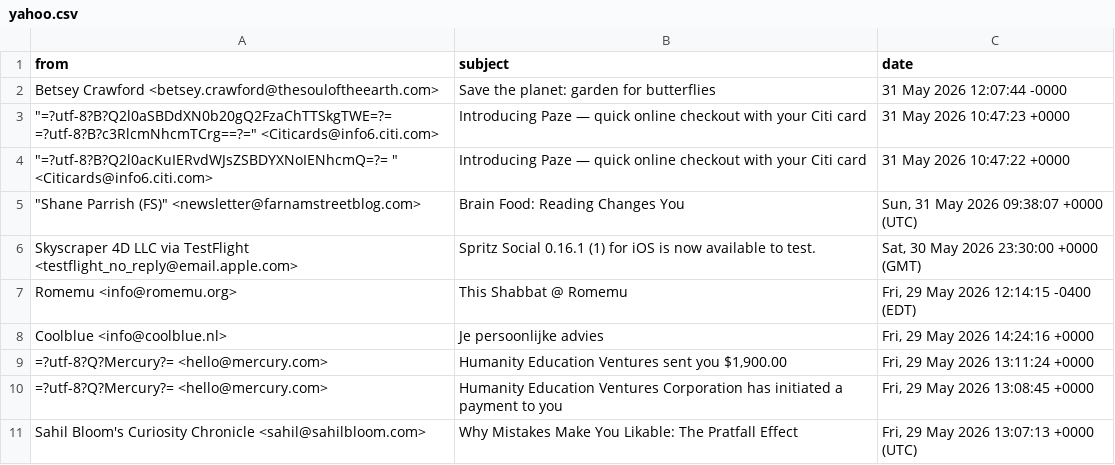
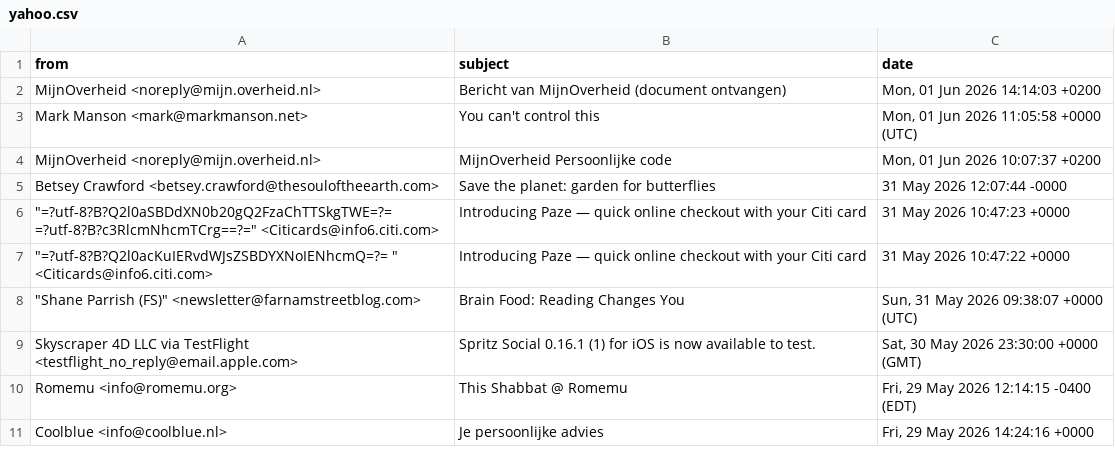
Before and after one commit to iraseidman/public, a CSV file: Email/yahoo.csv, drawn as a sheet; removed rows and columns are numbered as before the commit, all else as after; the diff names each change by its address in the sheet, - before the commit and + after, or states it on an @@ line.

```diff
--- a/Email/yahoo.csv
+++ b/Email/yahoo.csv
+row 2: MijnOverheid <noreply@mijn.overheid.nl> | Bericht van MijnOverheid (document ontvangen) | Mon, 01 Jun 2026 14:14:03 +0200
+row 3: Mark Manson <mark@markmanson.net> | You can't control this | Mon, 01 Jun 2026 11:05:58 +0000 (UTC)
+row 4: MijnOverheid <noreply@mijn.overheid.nl> | MijnOverheid Persoonlijke code | Mon, 01 Jun 2026 10:07:37 +0200
-row 9: =?utf-8?Q?Mercury?= <hello@mercury.com> | Humanity Education Ventures sent you $1,900.00 | Fri, 29 May 2026 13:11:24 +0000
-row 10: =?utf-8?Q?Mercury?= <hello@mercury.com> | Humanity Education Ventures Corporation has initiated a payment to you | Fri, 29 May 2026 13:08:45 +0000
-row 11: Sahil Bloom's Curiosity Chronicle <sahil@sahilbloom.com> | Why Mistakes Make You Likable: The Pratfall Effect | Fri, 29 May 2026 13:07:13 +0000 (UTC)
```
Also changed, not shown: Activities.csv, Email/gmail.csv, 4 other files.
